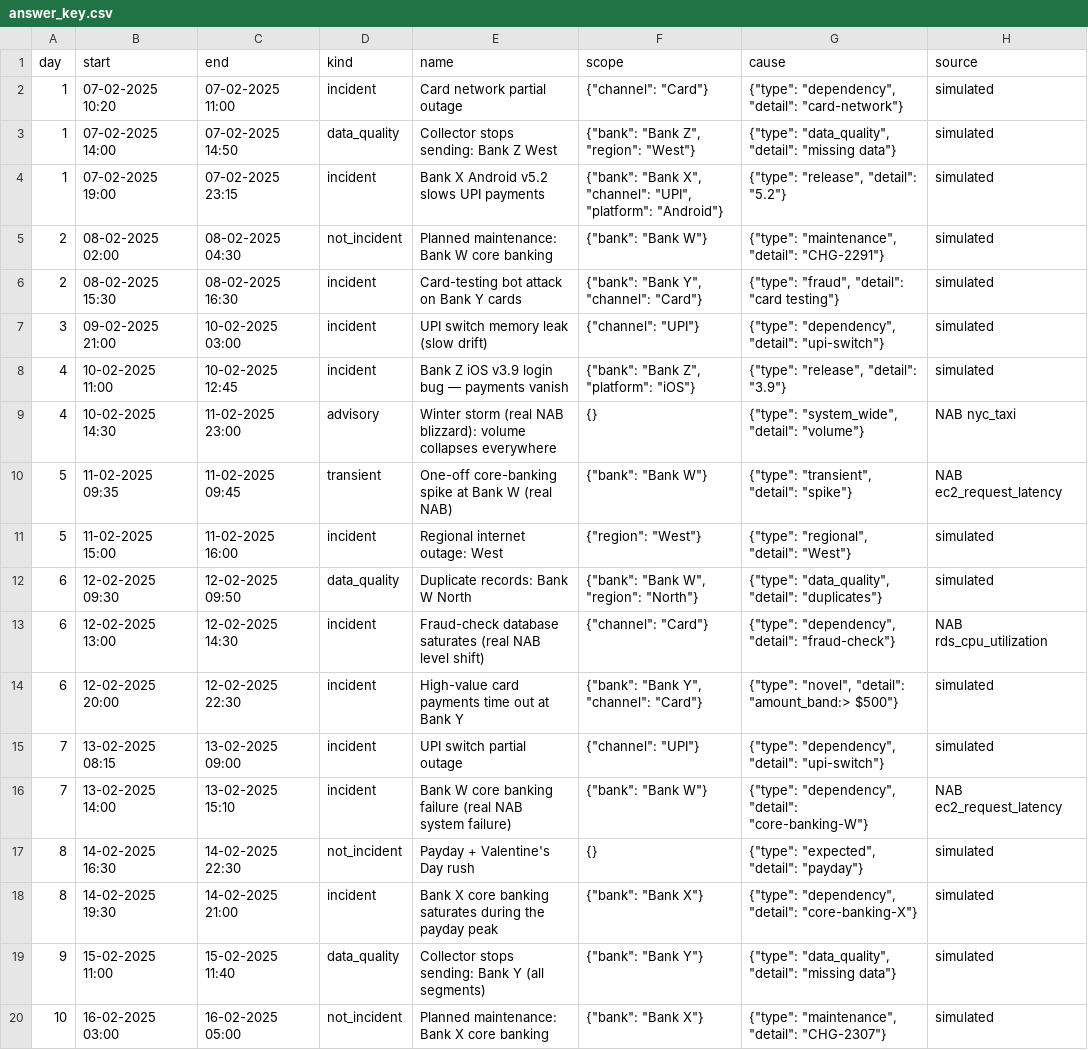
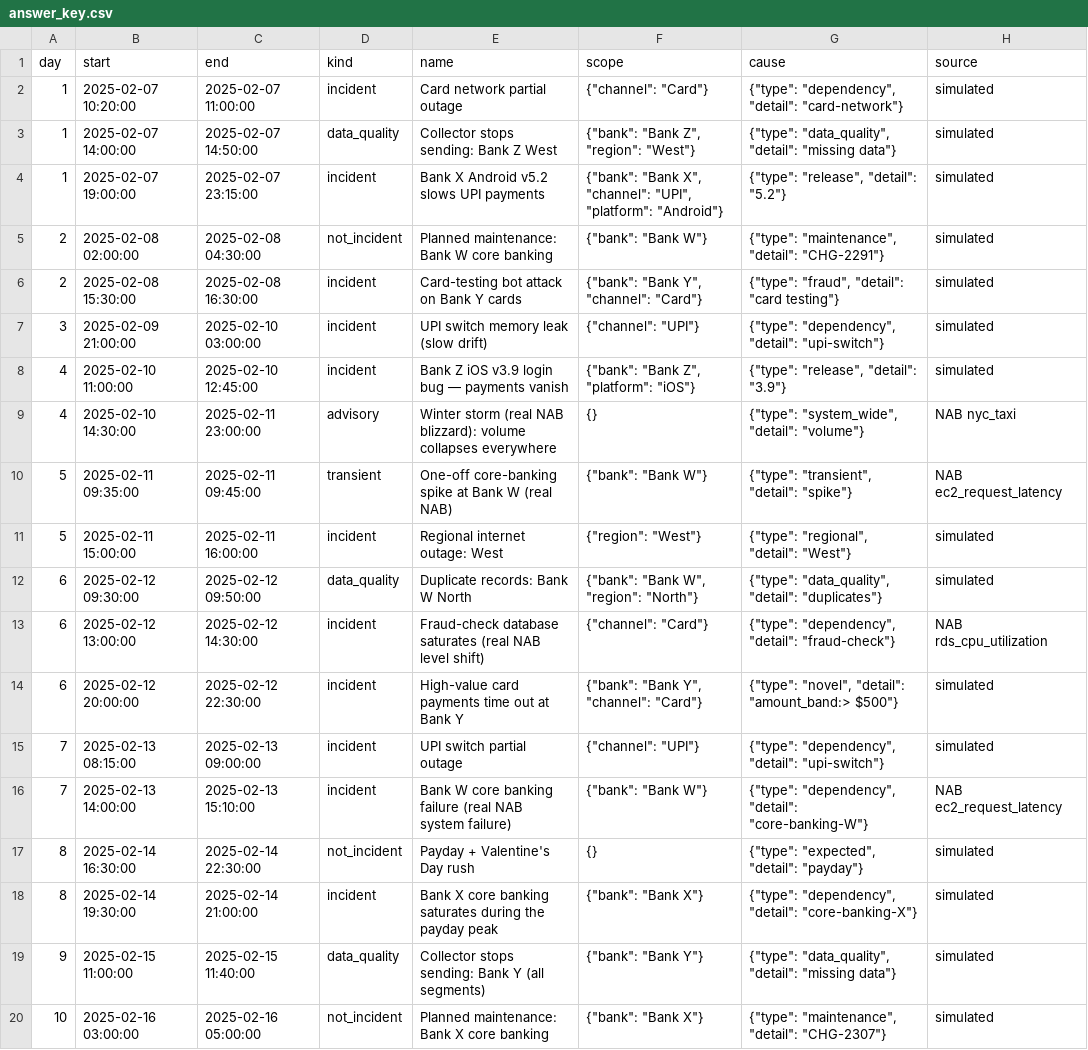
Before and after one commit to Rekha-SC/Lumio-AI_Payment_Monitoring_Analyst, a CSV file: data/dataset/answer_key.csv, drawn as a sheet; the diff names each change by its address in the sheet, - before the commit and + after, or states it on an @@ line.

```diff
--- a/data/dataset/answer_key.csv
+++ b/data/dataset/answer_key.csv
-B2 (start): 07-02-2025 10:20
+B2 (start): 2025-02-07 10:20:00
-C2 (end): 07-02-2025 11:00
+C2 (end): 2025-02-07 11:00:00
-B3 (start): 07-02-2025 14:00
+B3 (start): 2025-02-07 14:00:00
-C3 (end): 07-02-2025 14:50
+C3 (end): 2025-02-07 14:50:00
-B4 (start): 07-02-2025 19:00
+B4 (start): 2025-02-07 19:00:00
-C4 (end): 07-02-2025 23:15
+C4 (end): 2025-02-07 23:15:00
-B5 (start): 08-02-2025 02:00
+B5 (start): 2025-02-08 02:00:00
-C5 (end): 08-02-2025 04:30
+C5 (end): 2025-02-08 04:30:00
-B6 (start): 08-02-2025 15:30
+B6 (start): 2025-02-08 15:30:00
-C6 (end): 08-02-2025 16:30
+C6 (end): 2025-02-08 16:30:00
-B7 (start): 09-02-2025 21:00
+B7 (start): 2025-02-09 21:00:00
-C7 (end): 10-02-2025 03:00
+C7 (end): 2025-02-10 03:00:00
-B8 (start): 10-02-2025 11:00
+B8 (start): 2025-02-10 11:00:00
-C8 (end): 10-02-2025 12:45
+C8 (end): 2025-02-10 12:45:00
-B9 (start): 10-02-2025 14:30
+B9 (start): 2025-02-10 14:30:00
-C9 (end): 11-02-2025 23:00
+C9 (end): 2025-02-11 23:00:00
-B10 (start): 11-02-2025 09:35
+B10 (start): 2025-02-11 09:35:00
-C10 (end): 11-02-2025 09:45
+C10 (end): 2025-02-11 09:45:00
-B11 (start): 11-02-2025 15:00
+B11 (start): 2025-02-11 15:00:00
-C11 (end): 11-02-2025 16:00
+C11 (end): 2025-02-11 16:00:00
-B12 (start): 12-02-2025 09:30
+B12 (start): 2025-02-12 09:30:00
-C12 (end): 12-02-2025 09:50
+C12 (end): 2025-02-12 09:50:00
-B13 (start): 12-02-2025 13:00
+B13 (start): 2025-02-12 13:00:00
-C13 (end): 12-02-2025 14:30
+C13 (end): 2025-02-12 14:30:00
-B14 (start): 12-02-2025 20:00
+B14 (start): 2025-02-12 20:00:00
-C14 (end): 12-02-2025 22:30
+C14 (end): 2025-02-12 22:30:00
-B15 (start): 13-02-2025 08:15
+B15 (start): 2025-02-13 08:15:00
-C15 (end): 13-02-2025 09:00
+C15 (end): 2025-02-13 09:00:00
-B16 (start): 13-02-2025 14:00
+B16 (start): 2025-02-13 14:00:00
-C16 (end): 13-02-2025 15:10
+C16 (end): 2025-02-13 15:10:00
-B17 (start): 14-02-2025 16:30
+B17 (start): 2025-02-14 16:30:00
-C17 (end): 14-02-2025 22:30
+C17 (end): 2025-02-14 22:30:00
-B18 (start): 14-02-2025 19:30
+B18 (start): 2025-02-14 19:30:00
-C18 (end): 14-02-2025 21:00
+C18 (end): 2025-02-14 21:00:00
-B19 (start): 15-02-2025 11:00
+B19 (start): 2025-02-15 11:00:00
-C19 (end): 15-02-2025 11:40
+C19 (end): 2025-02-15 11:40:00
-B20 (start): 16-02-2025 03:00
+B20 (start): 2025-02-16 03:00:00
-C20 (end): 16-02-2025 05:00
+C20 (end): 2025-02-16 05:00:00
```
Also changed, not shown: 14 other files.
